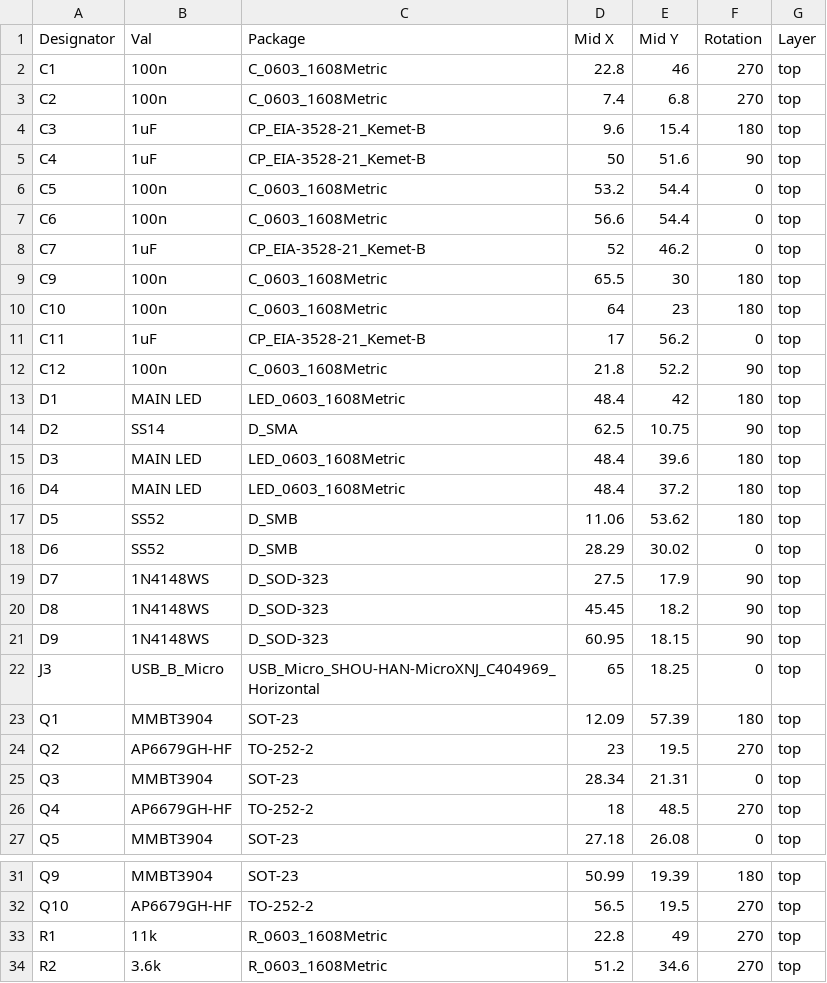
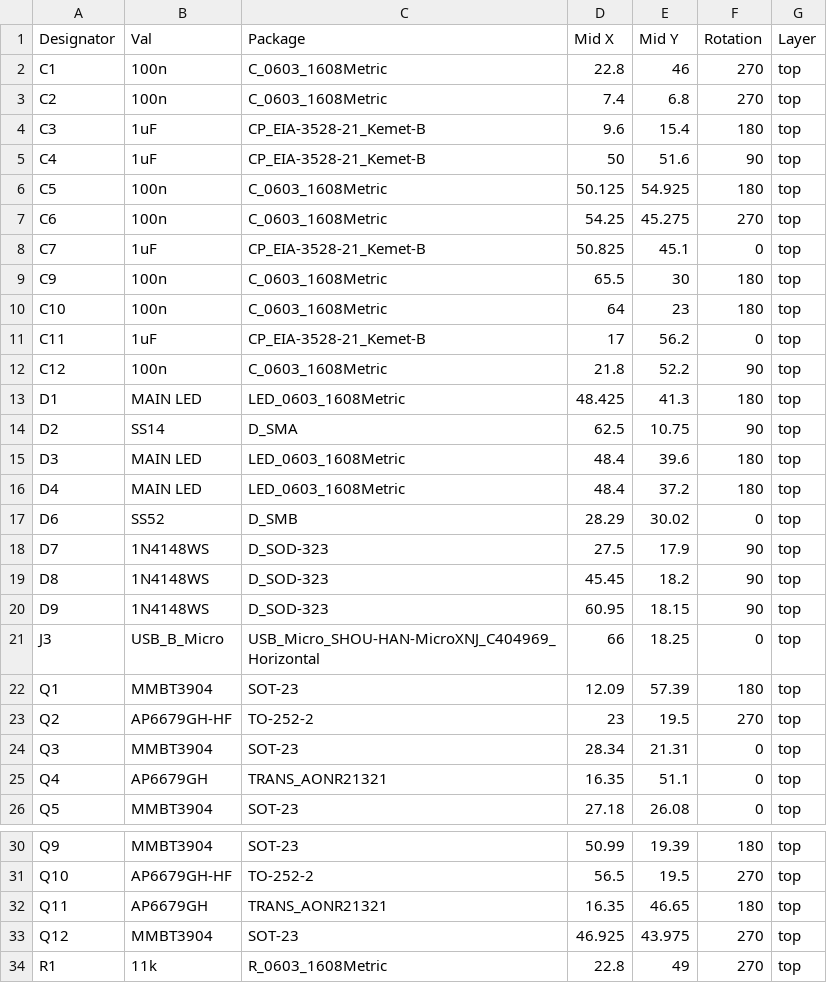
Before and after one commit to 84ace/esp32_battery_isolator, a CSV file: jlcpcb/esp32_battery_isolator_cpl_jlc.csv, drawn as a sheet; only a part is shown, gaps mark what is left out; the shorter side is filled out with more unchanged rows; the diff covers the shown part only.

```diff
--- a/jlcpcb/esp32_battery_isolator_cpl_jlc.csv
+++ b/jlcpcb/esp32_battery_isolator_cpl_jlc.csv
@@ -5,5 +5,5 @@ C3,1uF,CP_EIA-3528-21_Kemet-B,9.6,15.4,180,top
 C4,1uF,CP_EIA-3528-21_Kemet-B,50,51.6,90,top
-C5,100n,C_0603_1608Metric,53.2,54.4,0,top
-C6,100n,C_0603_1608Metric,56.6,54.4,0,top
-C7,1uF,CP_EIA-3528-21_Kemet-B,52,46.2,0,top
+C5,100n,C_0603_1608Metric,50.125,54.925,180,top
+C6,100n,C_0603_1608Metric,54.25,45.275,270,top
+C7,1uF,CP_EIA-3528-21_Kemet-B,50.825,45.1,0,top
 C9,100n,C_0603_1608Metric,65.5,30,180,top
@@ -12,3 +12,3 @@ C11,1uF,CP_EIA-3528-21_Kemet-B,17,56.2,0,top
 C12,100n,C_0603_1608Metric,21.8,52.2,90,top
-D1,MAIN LED,LED_0603_1608Metric,48.4,42,180,top
+D1,MAIN LED,LED_0603_1608Metric,48.425,41.3,180,top
 D2,SS14,D_SMA,62.5,10.75,90,top
@@ -16,3 +16,2 @@ D3,MAIN LED,LED_0603_1608Metric,48.4,39.6,180,top
 D4,MAIN LED,LED_0603_1608Metric,48.4,37.2,180,top
-D5,SS52,D_SMB,11.06,53.62,180,top
 D6,SS52,D_SMB,28.29,30.02,0,top
@@ -21,3 +20,3 @@ D8,1N4148WS,D_SOD-323,45.45,18.2,90,top
 D9,1N4148WS,D_SOD-323,60.95,18.15,90,top
-J3,USB_B_Micro,USB_Micro_SHOU-HAN-MicroXNJ_C404969_Horizontal,65,18.25,0,top
+J3,USB_B_Micro,USB_Micro_SHOU-HAN-MicroXNJ_C404969_Horizontal,66,18.25,0,top
 Q1,MMBT3904,SOT-23,12.09,57.39,180,top
@@ -25,3 +24,3 @@ Q2,AP6679GH-HF,TO-252-2,23,19.5,270,top
 Q3,MMBT3904,SOT-23,28.34,21.31,0,top
-Q4,AP6679GH-HF,TO-252-2,18,48.5,270,top
+Q4,AP6679GH,TRANS_AONR21321,16.35,51.1,0,top
 Q5,MMBT3904,SOT-23,27.18,26.08,0,top
@@ -32,2 +31,4 @@ Q9,MMBT3904,SOT-23,50.99,19.39,180,top
 Q10,AP6679GH-HF,TO-252-2,56.5,19.5,270,top
+Q11,AP6679GH,TRANS_AONR21321,16.35,46.65,180,top
+Q12,MMBT3904,SOT-23,46.925,43.975,270,top
 R1,11k,R_0603_1608Metric,22.8,49,270,top
```
Also changed, not shown: 6 edited cells elsewhere in this file, gerber/esp32_battery_isolator-all-pos.csv, jlcpcb/esp32_battery_isolator_bom_jlc.csv, 25 other files.
